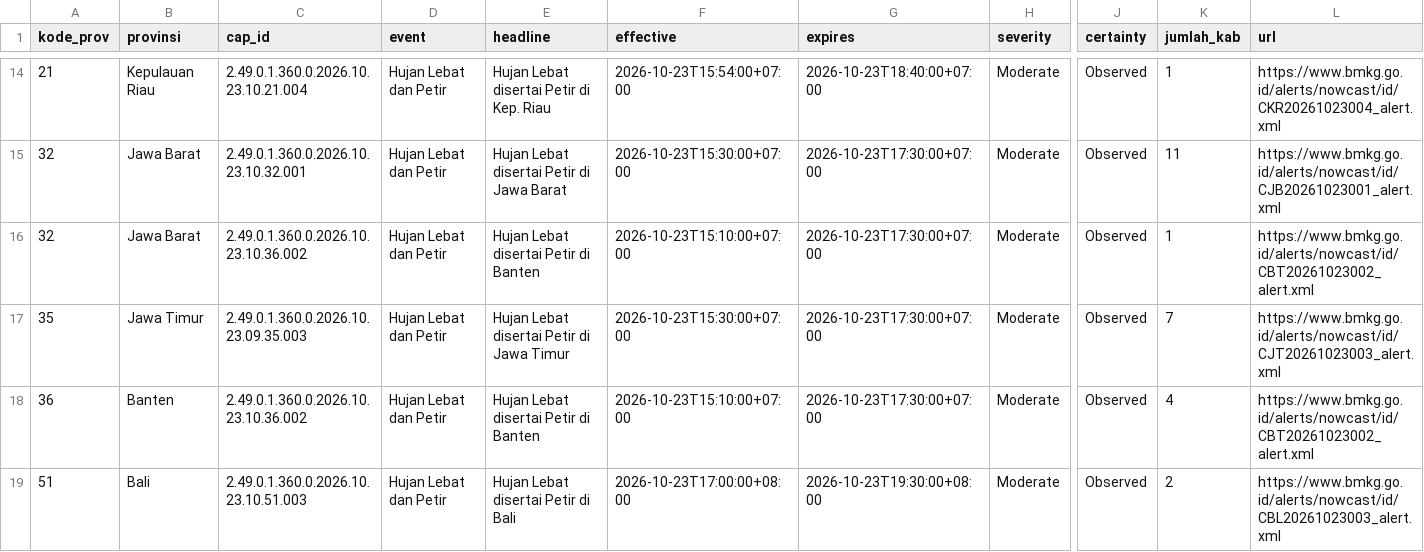
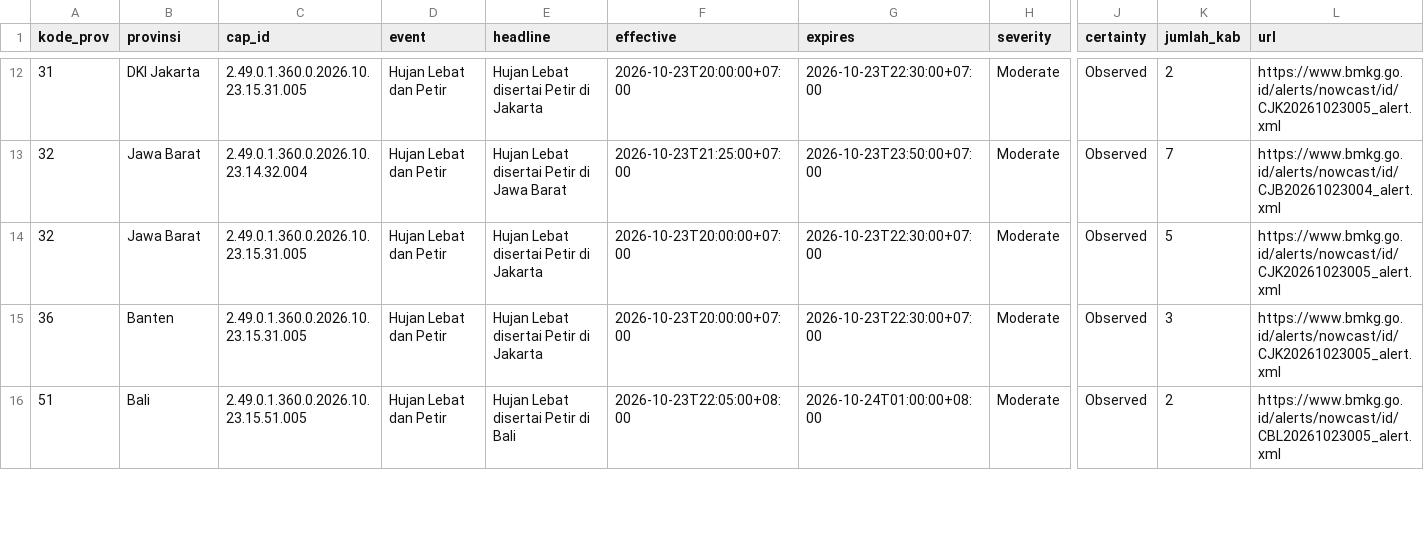
Before and after one commit to pantau-bencana/karhutla-dashboard, a CSV file: data/live/bmkg-cap-prov.csv, drawn as a sheet; only a part is shown, gaps mark what is left out; removed rows and columns are numbered as before the commit, all else as after; rows hold the shown columns only; the diff covers the shown part only; the diff names each change by its address in the sheet, - before the commit and + after, or states it on an @@ line.

```diff
--- a/data/live/bmkg-cap-prov.csv
+++ b/data/live/bmkg-cap-prov.csv
-A12 (kode_prov): 21
+A12 (kode_prov): 31
-B12 (provinsi): Kepulauan Riau
+B12 (provinsi): DKI Jakarta
-C12 (cap_id): 2.49.0.1.360.0.2026.10.23.10.21.004
+C12 (cap_id): 2.49.0.1.360.0.2026.10.23.15.31.005
-E12 (headline): Hujan Lebat disertai Petir di Kep. Riau
+E12 (headline): Hujan Lebat disertai Petir di Jakarta
-F12 (effective): 2026-10-23T15:54:00+07:00
+F12 (effective): 2026-10-23T20:00:00+07:00
-G12 (expires): 2026-10-23T18:40:00+07:00
+G12 (expires): 2026-10-23T22:30:00+07:00
-K12 (jumlah_kab): 1
+K12 (jumlah_kab): 2
-L12 (url): https://www.bmkg.go.id/alerts/nowcast/id/CKR20261023004_alert.xml
+L12 (url): https://www.bmkg.go.id/alerts/nowcast/id/CJK20261023005_alert.xml
-C13 (cap_id): 2.49.0.1.360.0.2026.10.23.10.32.001
+C13 (cap_id): 2.49.0.1.360.0.2026.10.23.14.32.004
-F13 (effective): 2026-10-23T15:30:00+07:00
+F13 (effective): 2026-10-23T21:25:00+07:00
-G13 (expires): 2026-10-23T17:30:00+07:00
+G13 (expires): 2026-10-23T23:50:00+07:00
-K13 (jumlah_kab): 11
+K13 (jumlah_kab): 7
-L13 (url): https://www.bmkg.go.id/alerts/nowcast/id/CJB20261023001_alert.xml
+L13 (url): https://www.bmkg.go.id/alerts/nowcast/id/CJB20261023004_alert.xml
-C14 (cap_id): 2.49.0.1.360.0.2026.10.23.10.36.002
+C14 (cap_id): 2.49.0.1.360.0.2026.10.23.15.31.005
-E14 (headline): Hujan Lebat disertai Petir di Banten
+E14 (headline): Hujan Lebat disertai Petir di Jakarta
-F14 (effective): 2026-10-23T15:10:00+07:00
+F14 (effective): 2026-10-23T20:00:00+07:00
-G14 (expires): 2026-10-23T17:30:00+07:00
+G14 (expires): 2026-10-23T22:30:00+07:00
-K14 (jumlah_kab): 1
+K14 (jumlah_kab): 5
-L14 (url): https://www.bmkg.go.id/alerts/nowcast/id/CBT20261023002_alert.xml
+L14 (url): https://www.bmkg.go.id/alerts/nowcast/id/CJK20261023005_alert.xml
-row 17: 35 | Jawa Timur | 2.49.0.1.360.0.2026.10.23.09.35.003 | Hujan Lebat dan Petir | Hujan Lebat disertai Petir di Jawa Timur | 2026-10-23T15:30:00+07:00 | 2026-10-23T17:30:00+07:00 | Moderate | Observed | 7 | https://www.bmkg.go.id/alerts/nowcast/id/CJT20261023003_alert.xml
-C15 (cap_id): 2.49.0.1.360.0.2026.10.23.10.36.002
+C15 (cap_id): 2.49.0.1.360.0.2026.10.23.15.31.005
-E15 (headline): Hujan Lebat disertai Petir di Banten
+E15 (headline): Hujan Lebat disertai Petir di Jakarta
-F15 (effective): 2026-10-23T15:10:00+07:00
+F15 (effective): 2026-10-23T20:00:00+07:00
-G15 (expires): 2026-10-23T17:30:00+07:00
+G15 (expires): 2026-10-23T22:30:00+07:00
-K15 (jumlah_kab): 4
+K15 (jumlah_kab): 3
-L15 (url): https://www.bmkg.go.id/alerts/nowcast/id/CBT20261023002_alert.xml
+L15 (url): https://www.bmkg.go.id/alerts/nowcast/id/CJK20261023005_alert.xml
-C16 (cap_id): 2.49.0.1.360.0.2026.10.23.10.51.003
+C16 (cap_id): 2.49.0.1.360.0.2026.10.23.15.51.005
-F16 (effective): 2026-10-23T17:00:00+08:00
+F16 (effective): 2026-10-23T22:05:00+08:00
-G16 (expires): 2026-10-23T19:30:00+08:00
+G16 (expires): 2026-10-24T01:00:00+08:00
-L16 (url): https://www.bmkg.go.id/alerts/nowcast/id/CBL20261023003_alert.xml
+L16 (url): https://www.bmkg.go.id/alerts/nowcast/id/CBL20261023005_alert.xml
```
Also changed, not shown: 2 removed rows and 70 edited cells elsewhere in this file, 5 other files.
